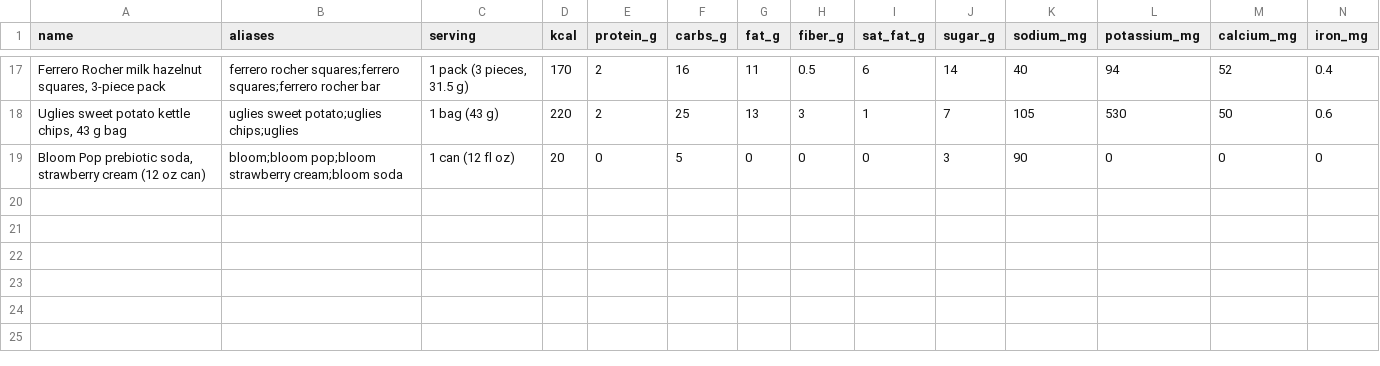
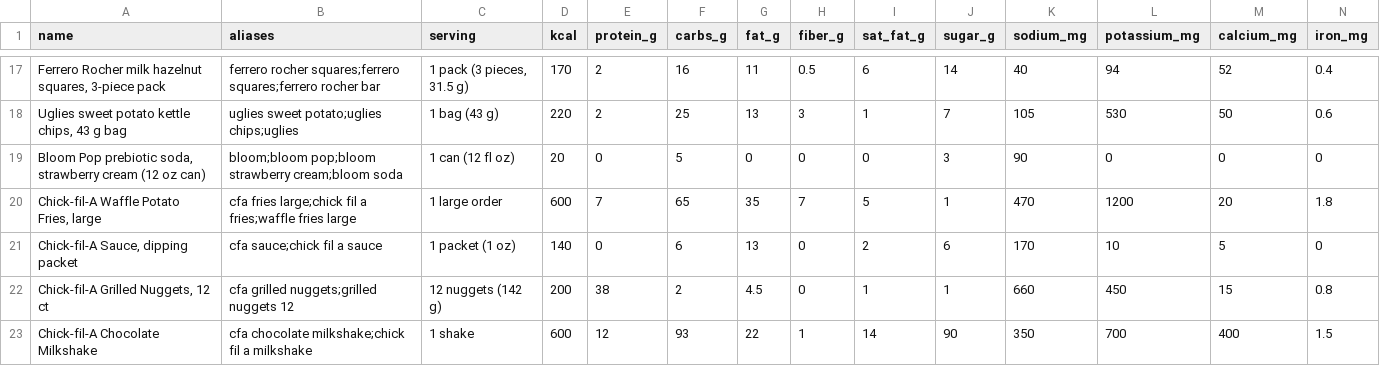
Before and after one commit to bro2jo/leyenda, a CSV file: real/logs/food_library.csv, drawn as a sheet; only a part is shown, gaps mark what is left out; rows hold the shown columns only; the diff names each change by its address in the sheet, - before the commit and + after, or states it on an @@ line.

```diff
--- a/real/logs/food_library.csv
+++ b/real/logs/food_library.csv
+row 20: Chick-fil-A Waffle Potato Fries, large | cfa fries large;chick fil a fries;waffle fries large | 1 large order | 600 | 7 | 65 | 35 | 7 | 5 | 1 | 470 | 1200 | 20 | 1.8
+row 21: Chick-fil-A Sauce, dipping packet | cfa sauce;chick fil a sauce | 1 packet (1 oz) | 140 | 0 | 6 | 13 | 0 | 2 | 6 | 170 | 10 | 5 | 0
+row 22: Chick-fil-A Grilled Nuggets, 12 ct | cfa grilled nuggets;grilled nuggets 12 | 12 nuggets (142 g) | 200 | 38 | 2 | 4.5 | 0 | 1 | 1 | 660 | 450 | 15 | 0.8
+row 23: Chick-fil-A Chocolate Milkshake | cfa chocolate milkshake;chick fil a milkshake | 1 shake | 600 | 12 | 93 | 22 | 1 | 14 | 90 | 350 | 700 | 400 | 1.5
```
Also changed, not shown: engine/deeds.csv, real/logs/food_entries.csv, 7 other files.
